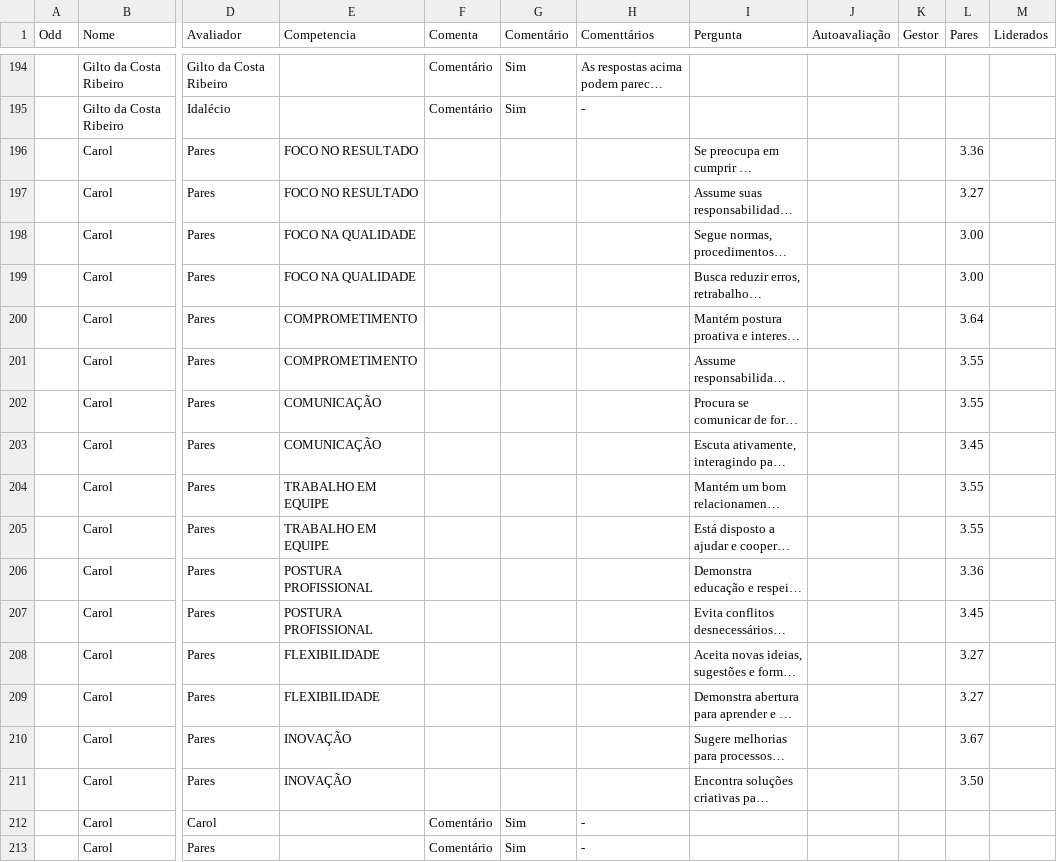
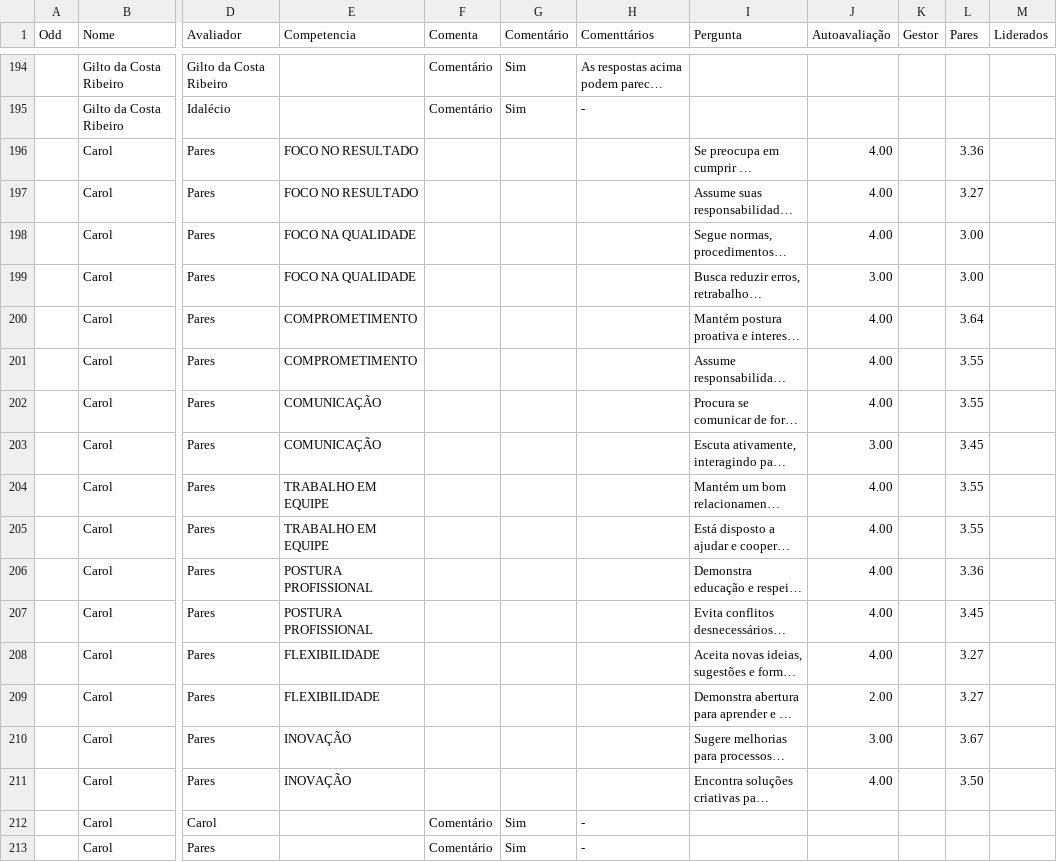
Before and after one commit to Danipag4/IdaPlast_Idalecio, a CSV file: IdaPlastIdalecio.csv, drawn as a sheet; only a part is shown, gaps mark what is left out; long unchanged cells end in …; the diff covers the shown part only; the diff names each change by its address in the sheet, - before the commit and + after, or states it on an @@ line.

```diff
--- a/IdaPlastIdalecio.csv
+++ b/IdaPlastIdalecio.csv
-J196:J198 (Autoavaliação): (empty)
+J196:J198 (Autoavaliação): 4.00
-J199 (Autoavaliação): (empty)
+J199 (Autoavaliação): 3.00
-J200:J202 (Autoavaliação): (empty)
+J200:J202 (Autoavaliação): 4.00
-J203 (Autoavaliação): (empty)
+J203 (Autoavaliação): 3.00
-J204:J208 (Autoavaliação): (empty)
+J204:J208 (Autoavaliação): 4.00
-J209 (Autoavaliação): (empty)
+J209 (Autoavaliação): 2.00
-J210 (Autoavaliação): (empty)
+J210 (Autoavaliação): 3.00
-J211 (Autoavaliação): (empty)
+J211 (Autoavaliação): 4.00
```
Also changed, not shown: 18 added rows elsewhere in this file.
